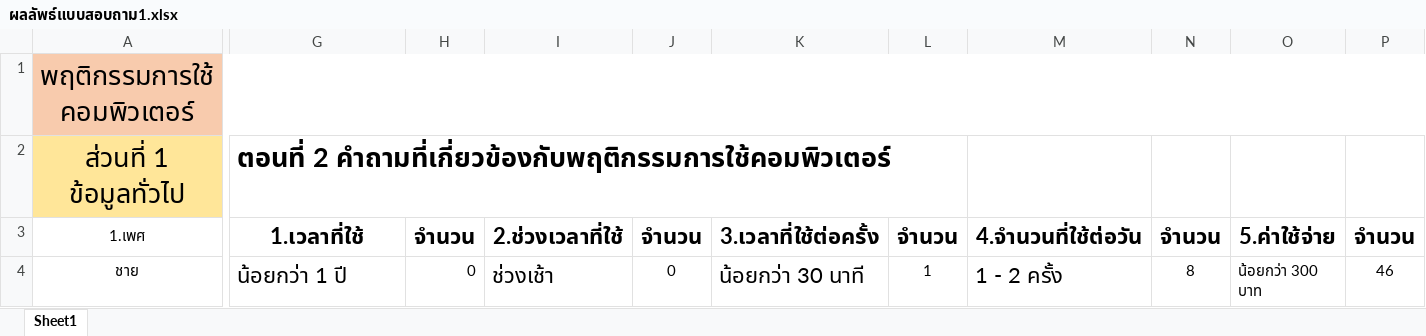
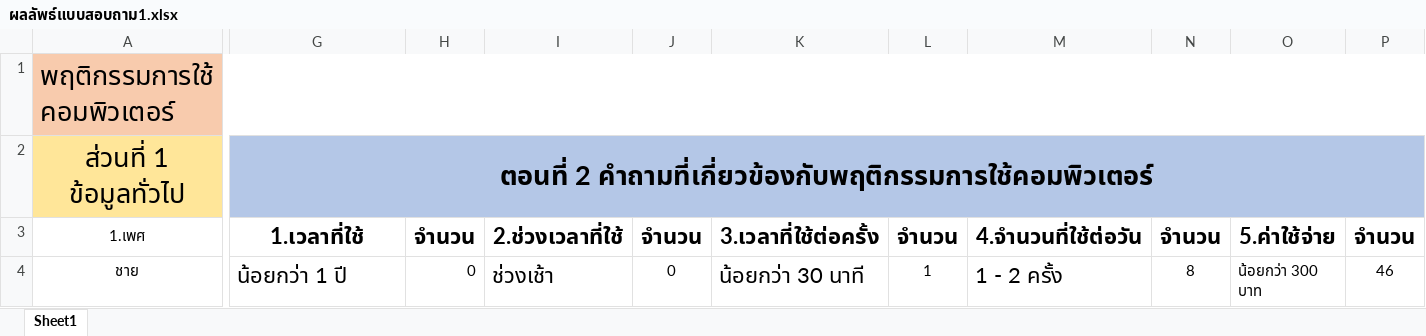
Before and after one commit to Kronwarin/CPSC321HCI_Excel, an Excel workbook: ผลลัพธ์แบบสอบถาม1.xlsx, sheet Sheet1, drawn as a sheet; only a part is shown, gaps mark what is left out; values as stored, in another font and other column widths than the file's, no borders; charts and pictures not drawn; the diff covers the shown part only; the diff names each change by its address in the sheet, - before the commit and + after, or states it on an @@ line.

Commit message:
Add files via upload

```diff
--- a/ผลลัพธ์แบบสอบถาม1.xlsx (sheet Sheet1)
+++ b/ผลลัพธ์แบบสอบถาม1.xlsx (sheet Sheet1)
-A1 alignment: center
+A1 alignment: left
-G2:P2 fill: none
+G2:P2 fill: #B4C7E7
-G2 alignment: left
+G2 alignment: center
+G2:V2 merged
```
Also changed, not shown: cell formats elsewhere in this sheet.
